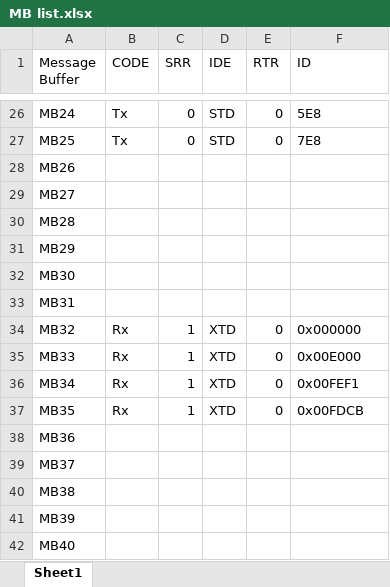
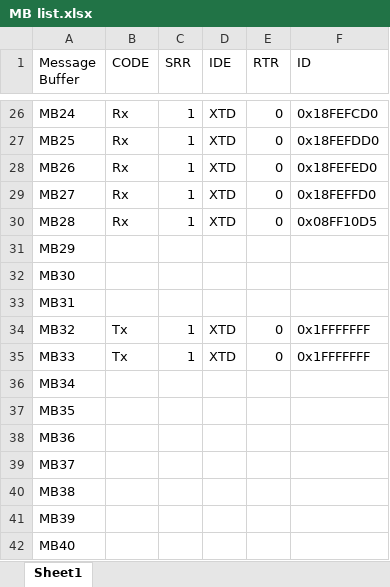
Before and after one commit to mikeymccraw80/Self_Dev_3cyl, an Excel workbook: LLD/Communications/MB list.xlsx, sheet Sheet1, drawn as a sheet; only a part is shown, gaps mark what is left out; values as stored, in another font and other column widths than the file's, no borders; the diff covers the shown part only; the diff names each change by its address in the sheet, - before the commit and + after, or states it on an @@ line.

```diff
--- a/LLD/Communications/MB list.xlsx (sheet Sheet1)
+++ b/LLD/Communications/MB list.xlsx (sheet Sheet1)
-B26:B27 (CODE): Tx
+B26:B27 (CODE): Rx
-C26:C27 (SRR): 0
+C26:C27 (SRR): 1
-D26:D27 (IDE): STD
+D26:D27 (IDE): XTD
-F26 (ID): 5E8
+F26 (ID): 0x18FEFCD0
-F27 (ID): 7E8
+F27 (ID): 0x18FEFDD0
-B28:B30 (CODE): (empty)
+B28:B30 (CODE): Rx
-C28:C30 (SRR): (empty)
+C28:C30 (SRR): 1
-D28:D30 (IDE): (empty)
+D28:D30 (IDE): XTD
-E28:E30 (RTR): (empty)
+E28:E30 (RTR): 0
-F28 (ID): (empty)
+F28 (ID): 0x18FEFED0
-F29 (ID): (empty)
+F29 (ID): 0x18FEFFD0
-F30 (ID): (empty)
+F30 (ID): 0x08FF10D5
-B34:B35 (CODE): Rx
+B34:B35 (CODE): Tx
-F34 (ID): 0x000000
+F34 (ID): 0x1FFFFFFF
-F35 (ID): 0x00E000
+F35 (ID): 0x1FFFFFFF
-B36:B37 (CODE): Rx
+B36:B37 (CODE): (empty)
-C36:C37 (SRR): 1
+C36:C37 (SRR): (empty)
-D36:D37 (IDE): XTD
+D36:D37 (IDE): (empty)
-E36:E37 (RTR): 0
+E36:E37 (RTR): (empty)
-F36 (ID): 0x00FEF1
+F36 (ID): (empty)
-F37 (ID): 0x00FDCB
+F37 (ID): (empty)
```
Also changed, not shown: 135 edited cells elsewhere in this sheet, 7 other files.
